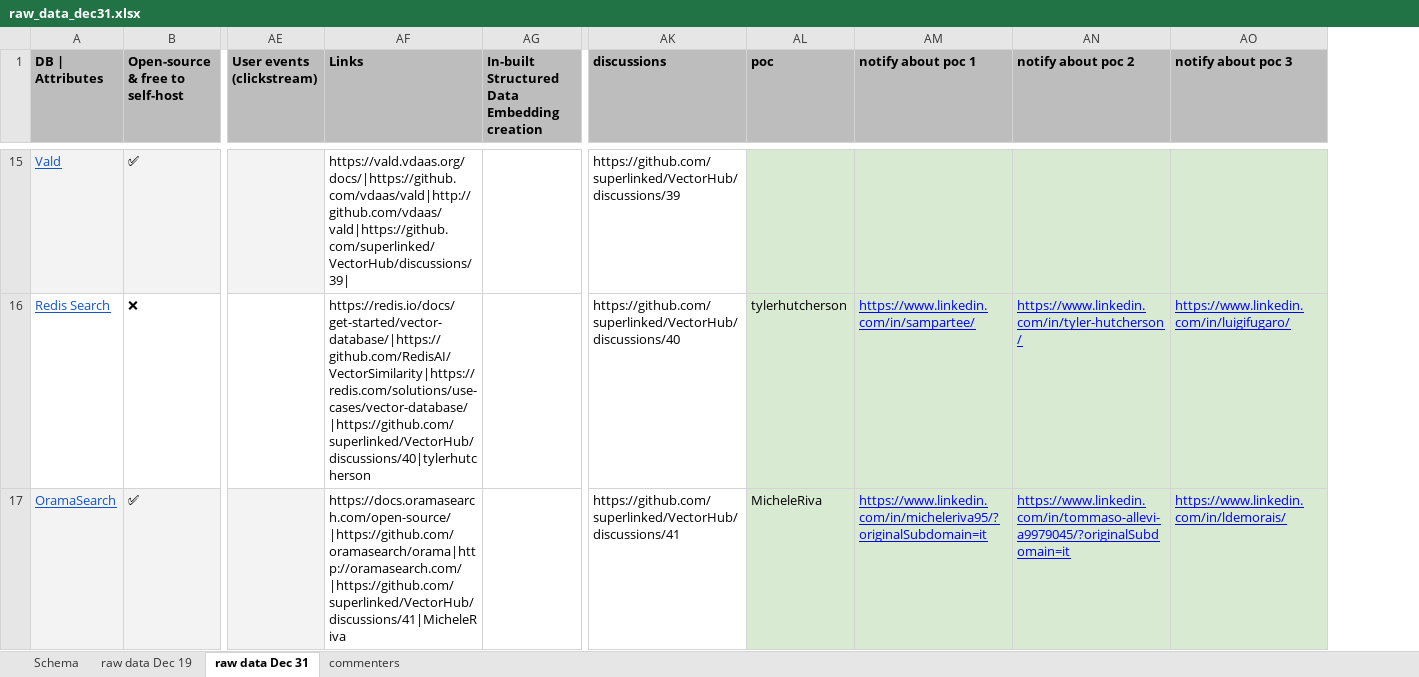
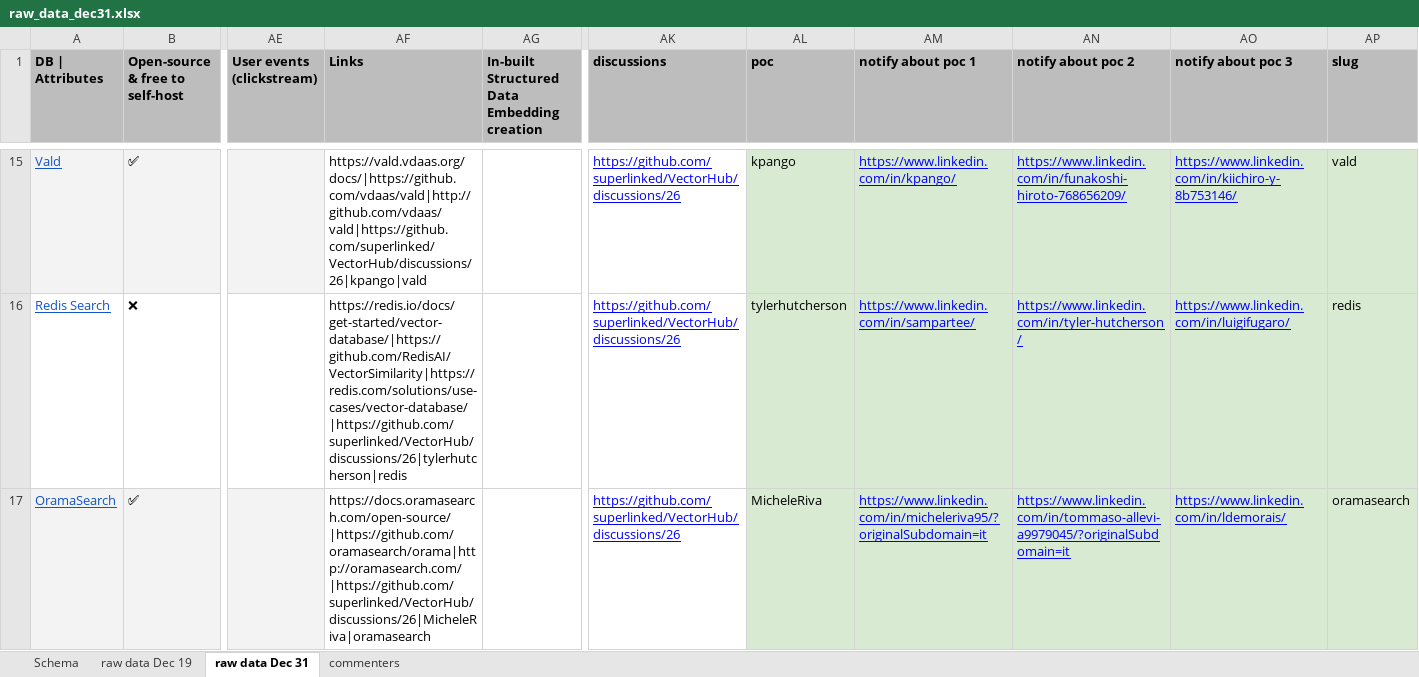
Before and after one commit to superlinked/VectorHub, an Excel workbook: docs/tools/vdb_table/raw_data_dec31.xlsx, sheet raw data Dec 31, drawn as a sheet; only a part is shown, gaps mark what is left out; values as stored, in another font and other column widths than the file's, no borders; charts and pictures not drawn; the diff covers the shown part only; the diff names each change by its address in the sheet, - before the commit and + after, or states it on an @@ line.

Commit message:
Add a slug property for every vendor and use this property to generate the filenames for the JSONs.

```diff
--- a/docs/tools/vdb_table/raw_data_dec31.xlsx (sheet raw data Dec 31)
+++ b/docs/tools/vdb_table/raw_data_dec31.xlsx (sheet raw data Dec 31)
+column AP (slug), rows 15-17: vald | redis | oramasearch
-AF15 (Links): https://vald.vdaas.org/docs/|https://github.com/vdaas/vald|http://github.com/vdaas/vald|https://github.com/superlinked/VectorHub/discussions/39|
+AF15 (Links): https://vald.vdaas.org/docs/|https://github.com/vdaas/vald|http://github.com/vdaas/vald|https://github.com/superlinked/VectorHub/discussions/26|kpango|vald
@@ AK15:AK17 underline: off → on, text colour: black → #0000FF @@
-AK15 (discussions): https://github.com/superlinked/VectorHub/discussions/39
+AK15 (discussions): https://github.com/superlinked/VectorHub/discussions/26
-AL15 (poc): (empty)
+AL15 (poc): kpango
-AM15 (notify about poc 1): (empty)
+AM15 (notify about poc 1): https://www.linkedin.com/in/kpango/
-AN15 (notify about poc 2): (empty)
+AN15 (notify about poc 2): https://www.linkedin.com/in/funakoshi-hiroto-768656209/
-AO15 (notify about poc 3): (empty)
+AO15 (notify about poc 3): https://www.linkedin.com/in/kiichiro-y-8b753146/
-AF16 (Links): https://redis.io/docs/get-started/vector-database/|https://github.com/RedisAI/VectorSimilarity|https://redis.com/solutions/use-cases/vector-database/|https://github.com/superlinked/VectorHub/discussions/40|tylerhutcherson
+AF16 (Links): https://redis.io/docs/get-started/vector-database/|https://github.com/RedisAI/VectorSimilarity|https://redis.com/solutions/use-cases/vector-database/|https://github.com/superlinked/VectorHub/discussions/26|tylerhutcherson|redis
-AK16 (discussions): https://github.com/superlinked/VectorHub/discussions/40
+AK16 (discussions): https://github.com/superlinked/VectorHub/discussions/26
-AF17 (Links): https://docs.oramasearch.com/open-source/|https://github.com/oramasearch/orama|http://oramasearch.com/|https://github.com/superlinked/VectorHub/discussions/41|MicheleRiva
+AF17 (Links): https://docs.oramasearch.com/open-source/|https://github.com/oramasearch/orama|http://oramasearch.com/|https://github.com/superlinked/VectorHub/discussions/26|MicheleRiva|oramasearch
-AK17 (discussions): https://github.com/superlinked/VectorHub/discussions/41
+AK17 (discussions): https://github.com/superlinked/VectorHub/discussions/26
```
Also changed, not shown: 78 edited cells and cell formats elsewhere in this sheet, 40 other files.
